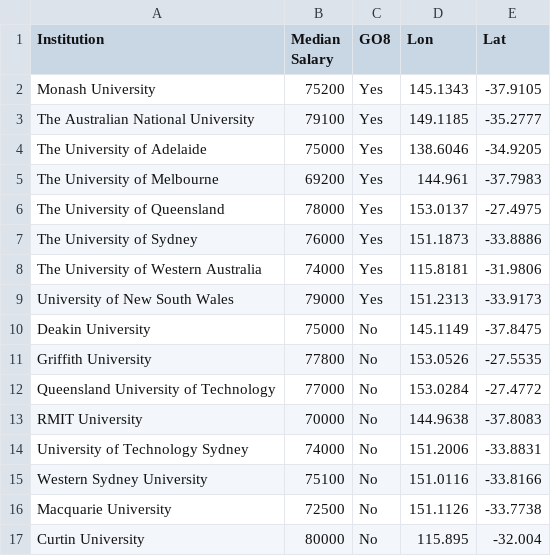
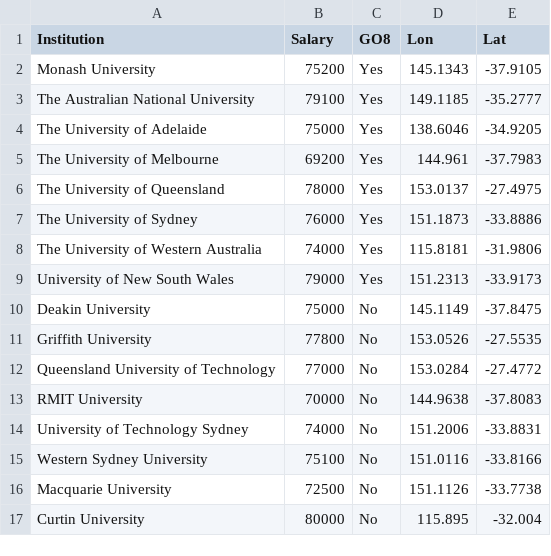
Before and after one commit to HarryM0016/FIT3179-DV2, a CSV file: charts/11_proportional_symbol_map/median_salary_by_institution.csv, drawn as a sheet.

Commit message:
Rename column

```diff
--- a/charts/11_proportional_symbol_map/median_salary_by_institution.csv
+++ b/charts/11_proportional_symbol_map/median_salary_by_institution.csv
@@ -1,2 +1,2 @@
-Institution,Median Salary,GO8,Lon,Lat
+Institution,Salary,GO8,Lon,Lat
 Monash University,75200,Yes,145.1343,-37.9105
```
